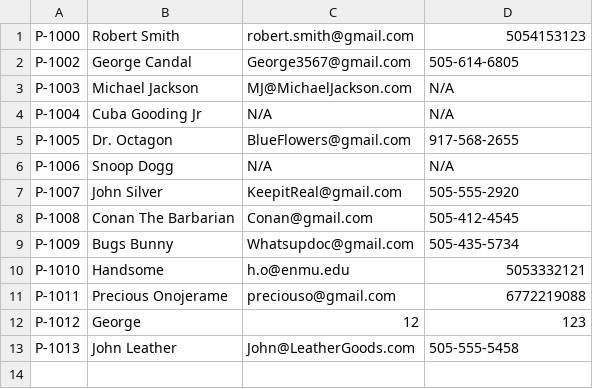
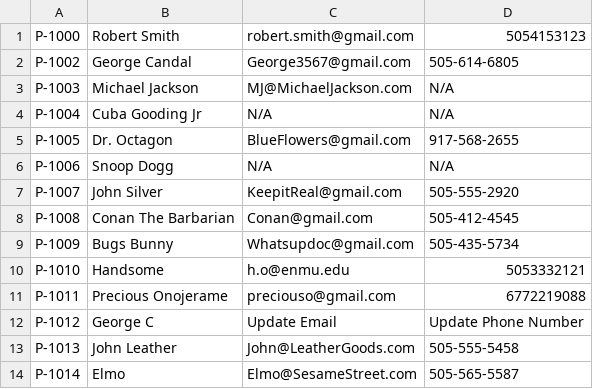
Before and after one commit to adrian3092/CS234_BusTicketManagementSystem, a CSV file: Stage 4/data/passengers.csv, drawn as a sheet.

```diff
--- a/Stage 4/data/passengers.csv
+++ b/Stage 4/data/passengers.csv
@@ -11,3 +11,4 @@ P-1010,Handsome,h.o@enmu.edu,5053332121
 P-1011,Precious Onojerame,preciouso@gmail.com,6772219088
-P-1012,George,12,123
+P-1012,George C,Update Email,Update Phone Number
 P-1013,John Leather,John@LeatherGoods.com,505-555-5458
+P-1014,Elmo,Elmo@SesameStreet.com,505-565-5587
```
Also changed, not shown: Stage 4/data/logins.csv, 10 other files.
